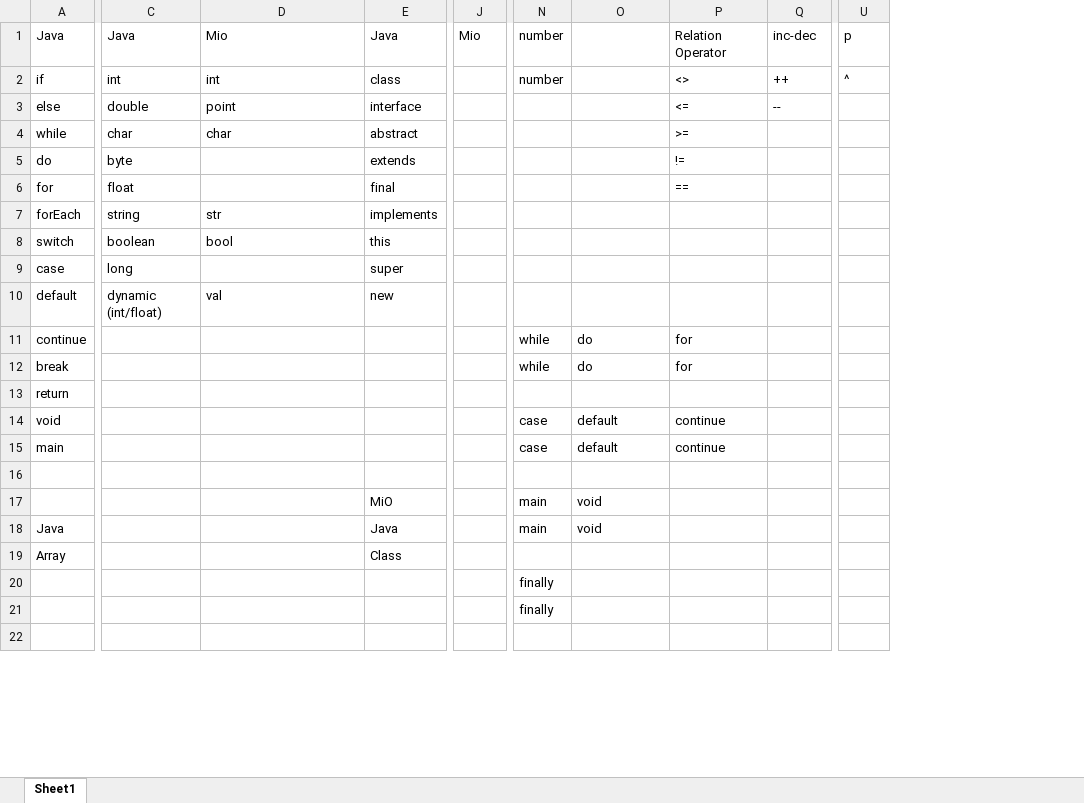
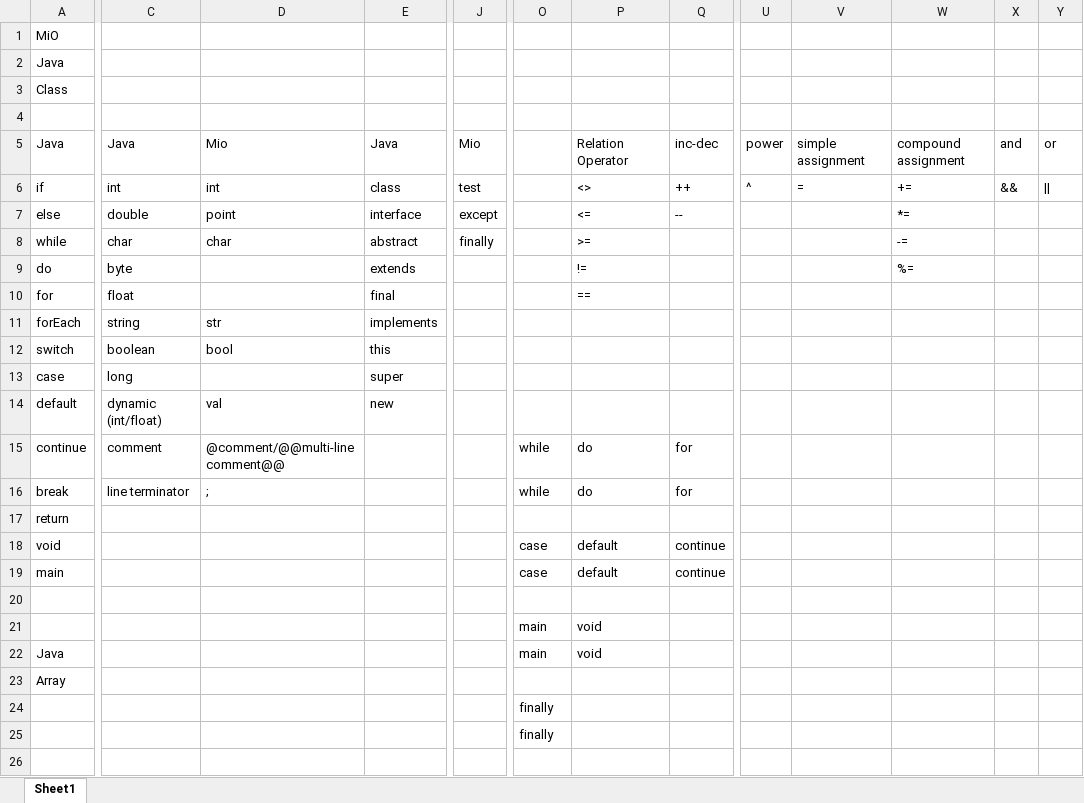
Before and after one commit to umar-anzar/Front-End-Compiler-Project, an Excel workbook: New Language/Syntacticcally replaceable.xlsx, sheet Sheet1, drawn as a sheet; only a part is shown, gaps mark what is left out; values as stored, in another font and other column widths than the file's, no cell formats; removed rows and columns are numbered as before the commit, all else as after; rows hold the shown columns only; the diff covers the shown part only; the diff names each change by its address in the sheet, - before the commit and + after, or states it on an @@ line.

Commit message:
added operators

```diff
--- a/New Language/Syntacticcally replaceable.xlsx (sheet Sheet1)
+++ b/New Language/Syntacticcally replaceable.xlsx (sheet Sheet1)
-column P, rows 1-15: Relation Operator | <> | <= | >= | != | == |  |  |  |  | for | for |  | continue | continue
+column V, rows 5-6: simple assignment | =
+column W, rows 5-9: compound assignment | += | *= | -= | %=
+column X, rows 5-6: and | &&
+column Y, rows 5-6: or | ||
+row 1: MiO
+row 2: Java
+row 3: Class
+row 4: (empty)
-O5:O6: number
+O5:O6: (empty)
-P5: (empty)
+P5: Relation Operator
-U5: p
+U5: power
-J6: (empty)
+J6: test
-P6: (empty)
+P6: <>
-J7: (empty)
+J7: except
-P7: (empty)
+P7: <=
-J8: (empty)
+J8: finally
-P8: (empty)
+P8: >=
-P9: (empty)
+P9: !=
-P10: (empty)
+P10: ==
-C15: (empty)
+C15: comment
-D15: (empty)
+D15: @comment/@@multi-line comment@@
-Q15:Q16: (empty)
+Q15:Q16: for
-C16: (empty)
+C16: line terminator
-D16: (empty)
+D16: ;
-Q18:Q19: (empty)
+Q18:Q19: continue
-E21: MiO
+E21: (empty)
-E22: Java
+E22: (empty)
-E23: Class
+E23: (empty)
```
Also changed, not shown: 5 removed rows, 1 added column and 14 edited cells elsewhere in this sheet, cell formats.
